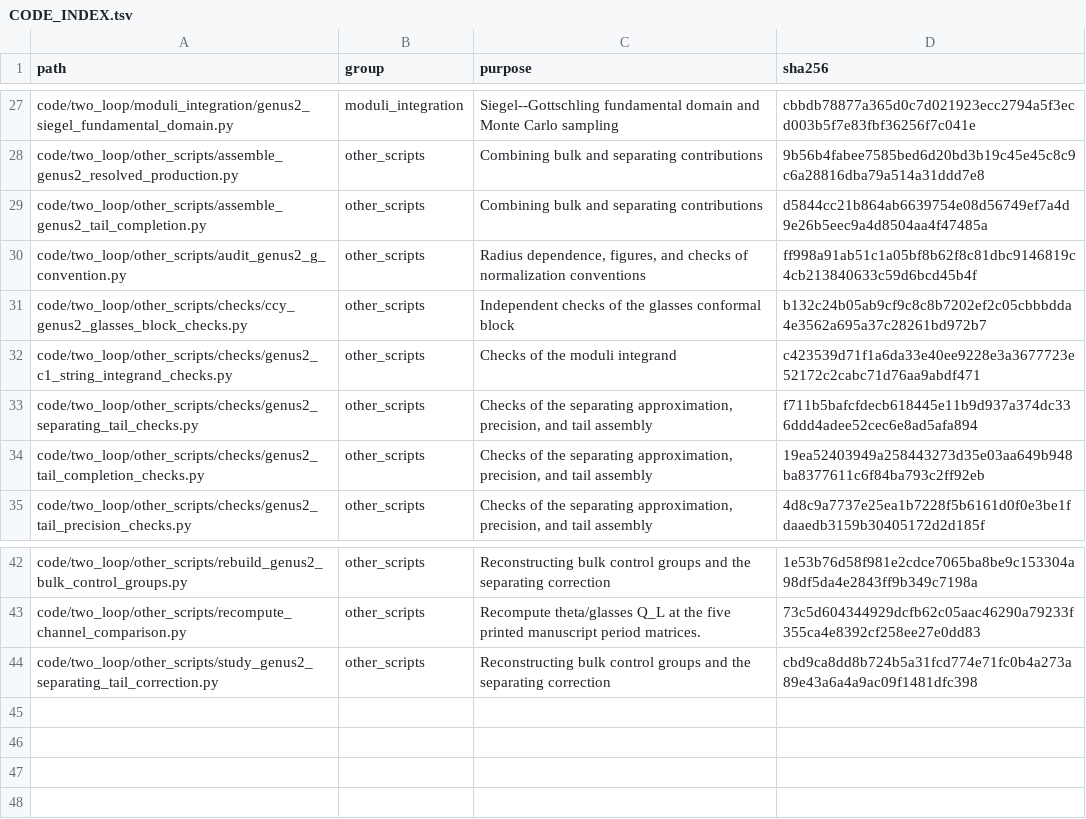
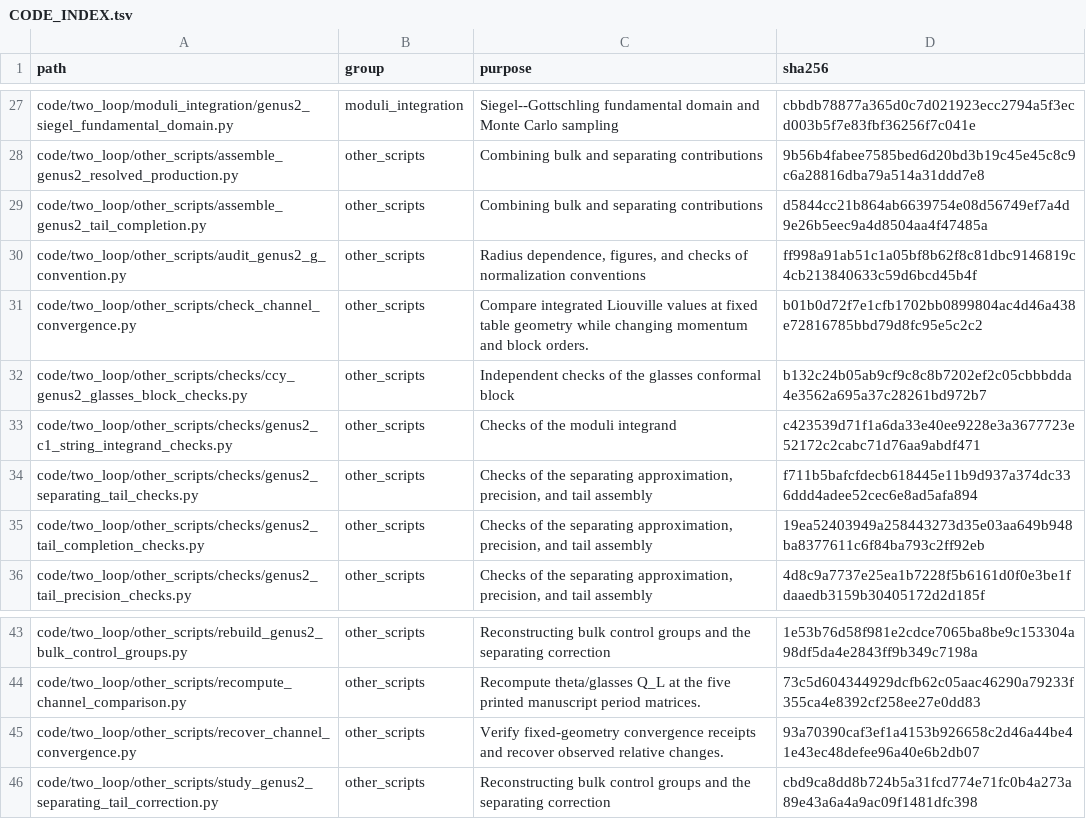
Before and after one commit to YutaiZhang2003/c1-computation, a TSV file: code/two_loop/CODE_INDEX.tsv, drawn as a sheet; only a part is shown, gaps mark what is left out; the diff names each change by its address in the sheet, - before the commit and + after, or states it on an @@ line.

Commit message:
Record completed fixed-geometry channel convergence checks

```diff
--- a/code/two_loop/CODE_INDEX.tsv
+++ b/code/two_loop/CODE_INDEX.tsv
+row 31: code/two_loop/other_scripts/check_channel_convergence.py | other_scripts | Compare integrated Liouville values at fixed table geometry while changing momentum and block orders. | b01b0d72f7e1cfb1702bb0899804ac4d46a438e72816785bbd79d8fc95e5c2c2
+row 45: code/two_loop/other_scripts/recover_channel_convergence.py | other_scripts | Verify fixed-geometry convergence receipts and recover observed relative changes. | 93a70390caf3ef1a4153b926658c2d46a44be41e43ec48defee96a40e6b2db07
```
Also changed, not shown: 29 other files.
